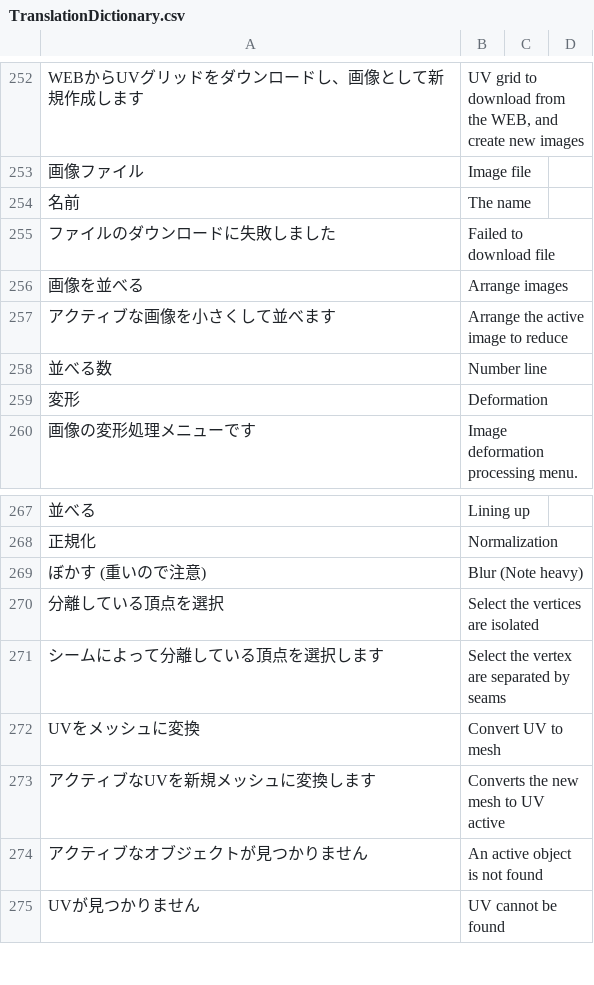
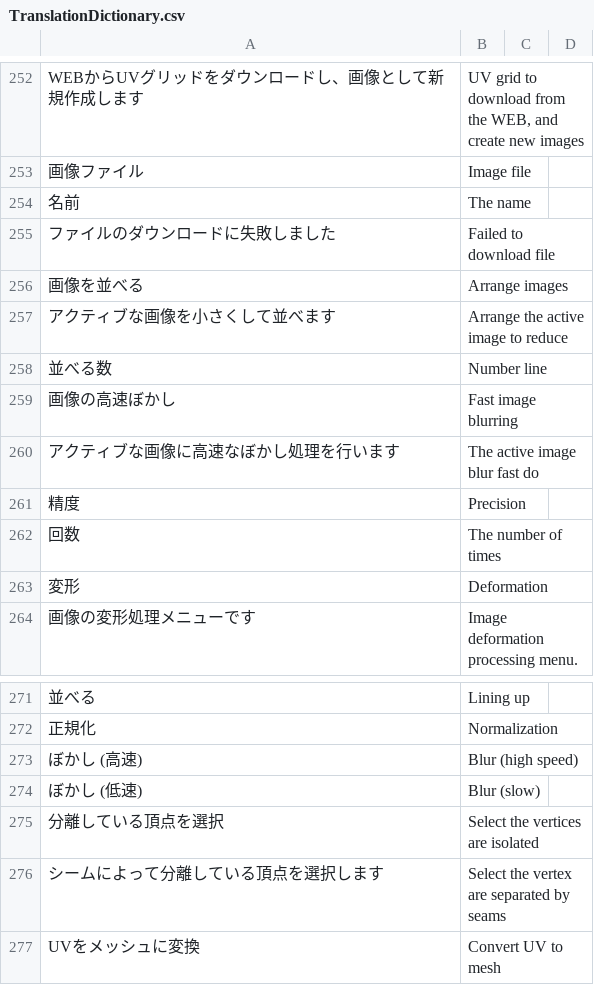
Before and after one commit to PyrokinesisStudio/Blender-Scramble-Addon, a CSV file: Scramble Addon/TranslationDictionary.csv, drawn as a sheet; only a part is shown, gaps mark what is left out; the shorter side is filled out with more unchanged rows; removed rows and columns are numbered as before the commit, all else as after; the diff names each change by its address in the sheet, - before the commit and + after, or states it on an @@ line.

Commit message:
"画像の高速ぼかし"を追加

```diff
--- a/Scramble Addon/TranslationDictionary.csv
+++ b/Scramble Addon/TranslationDictionary.csv
+row 259: 画像の高速ぼかし | Fast image blurring
+row 260: アクティブな画像に高速なぼかし処理を行います | The active image blur fast do
+row 261: 精度 | Precision
+row 262: 回数 | The number of times
-row 269: ぼかす (重いので注意) | Blur (Note heavy)
+row 273: ぼかし (高速) | Blur (high speed)
+row 274: ぼかし (低速) | Blur (slow)
```
Also changed, not shown: 2 other files.
